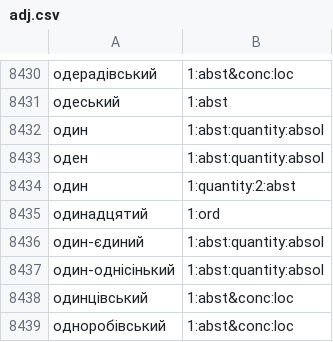
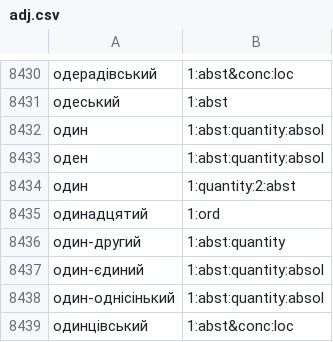
Before and after one commit to brown-uk/dict_uk, a CSV file: data/sem/adj.csv, drawn as a sheet; only a part is shown, gaps mark what is left out; the shorter side is filled out with more unchanged rows.

```diff
--- a/data/sem/adj.csv
+++ b/data/sem/adj.csv
@@ -8435,2 +8435,3 @@
 одинадцятий,1:ord,
+один-другий,1:abst:quantity
 один-єдиний,1:abst:quantity:absol,
```
Also changed, not shown: data/sem/numr.csv, 13 other files.
